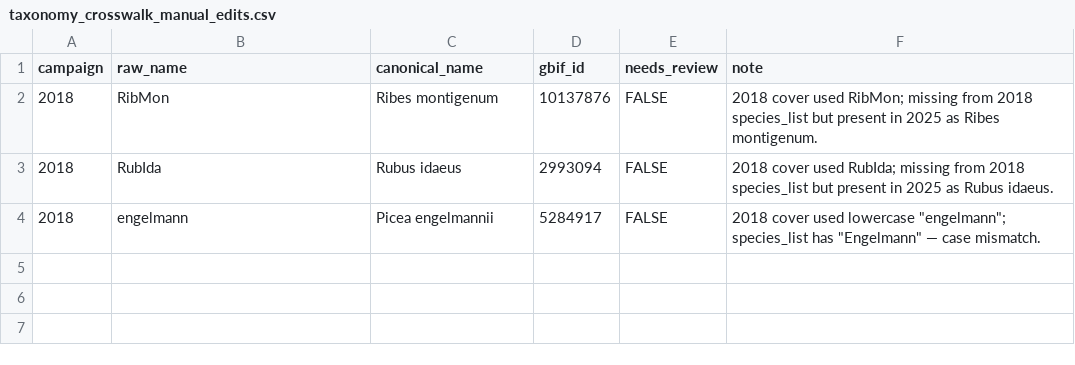
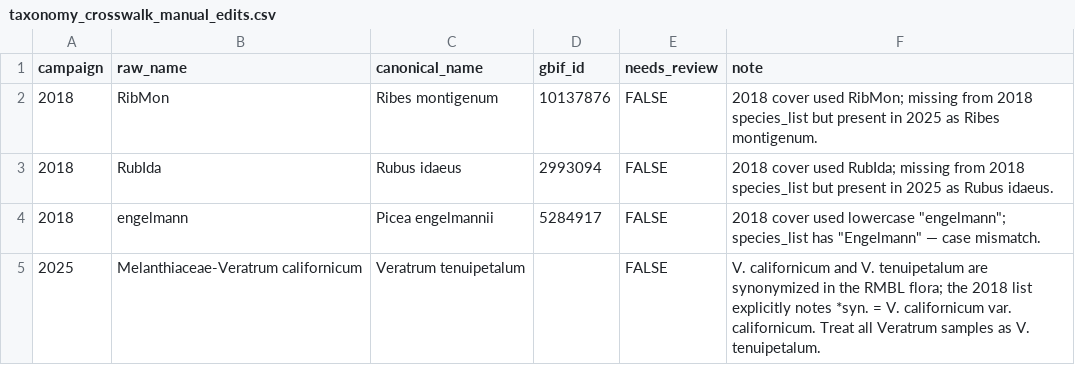
Before and after one commit to rmbl-chess/CHESS_meadow_clustering, a CSV file: data/small_reference/taxonomy_crosswalk_manual_edits.csv, drawn as a sheet; the diff names each change by its address in the sheet, - before the commit and + after, or states it on an @@ line.

```diff
--- a/data/small_reference/taxonomy_crosswalk_manual_edits.csv
+++ b/data/small_reference/taxonomy_crosswalk_manual_edits.csv
+row 5: 2025 | Melanthiaceae-Veratrum californicum | Veratrum tenuipetalum |  | FALSE | V. californicum and V. tenuipetalum are synonymized in the RMBL flora; the 2018 list explicitly notes *syn. = V. californicum var. californicum. Treat all Veratrum samples as V. tenuipetalum.
```
